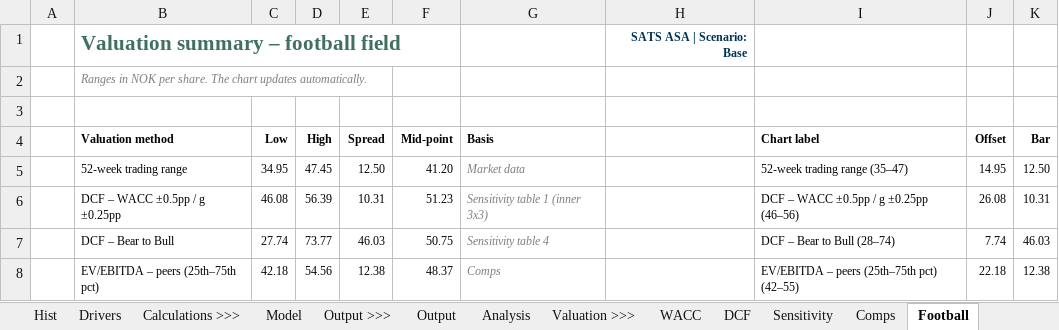
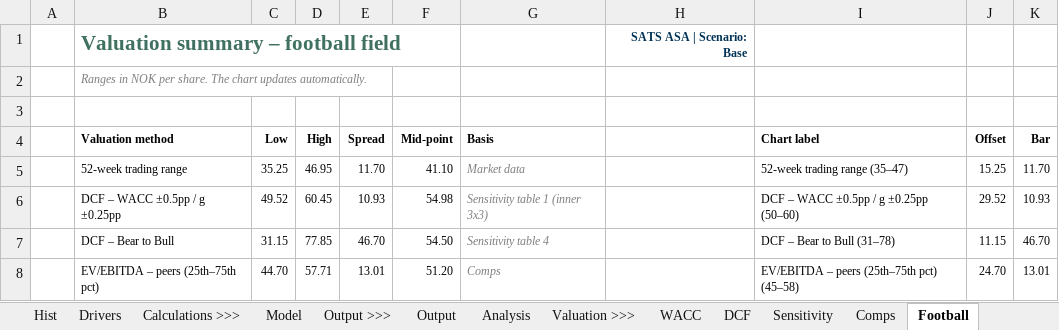
Before and after one commit to oscarschjelderup-sketch/equity-research-toolkit, an Excel workbook: examples/SATS/SATS_ASA_DCF_Model.xlsx, sheet Football, drawn as a sheet; only a part is shown; values as stored, in another font and other column widths than the file's, no borders; charts and pictures not drawn; the diff covers the shown part only; the diff names each change by its address in the sheet, - before the commit and + after, or states it on an @@ line.

```diff
--- a/examples/SATS/SATS_ASA_DCF_Model.xlsx (sheet Football)
+++ b/examples/SATS/SATS_ASA_DCF_Model.xlsx (sheet Football)
-C5 (Low): 34.95
+C5 (Low): 35.25
-D5 (High): 47.45
+D5 (High): 46.95
-E5 (Spread): 12.50
+E5 (Spread): 11.70
-F5 (Mid-point): 41.20
+F5 (Mid-point): 41.10
-J5 (Offset): 14.95
+J5 (Offset): 15.25
-K5 (Bar): 12.50
+K5 (Bar): 11.70
-C6 (Low): 46.08
+C6 (Low): 49.52
-D6 (High): 56.39
+D6 (High): 60.45
-E6 (Spread): 10.31
+E6 (Spread): 10.93
-F6 (Mid-point): 51.23
+F6 (Mid-point): 54.98
-I6 (Chart label): DCF – WACC ±0.5pp / g ±0.25pp (46–56)
+I6 (Chart label): DCF – WACC ±0.5pp / g ±0.25pp (50–60)
-J6 (Offset): 26.08
+J6 (Offset): 29.52
-K6 (Bar): 10.31
+K6 (Bar): 10.93
-C7 (Low): 27.74
+C7 (Low): 31.15
-D7 (High): 73.77
+D7 (High): 77.85
-E7 (Spread): 46.03
+E7 (Spread): 46.70
-F7 (Mid-point): 50.75
+F7 (Mid-point): 54.50
-I7 (Chart label): DCF – Bear to Bull (28–74)
+I7 (Chart label): DCF – Bear to Bull (31–78)
-J7 (Offset): 7.74
+J7 (Offset): 11.15
-K7 (Bar): 46.03
+K7 (Bar): 46.70
-C8 (Low): 42.18
+C8 (Low): 44.70
-D8 (High): 54.56
+D8 (High): 57.71
-E8 (Spread): 12.38
+E8 (Spread): 13.01
-F8 (Mid-point): 48.37
+F8 (Mid-point): 51.20
-I8 (Chart label): EV/EBITDA – peers (25th–75th pct) (42–55)
+I8 (Chart label): EV/EBITDA – peers (25th–75th pct) (45–58)
-J8 (Offset): 22.18
+J8 (Offset): 24.70
-K8 (Bar): 12.38
+K8 (Bar): 13.01
```
Also changed, not shown: 1 added row, 1 removed row and 33 edited cells elsewhere in this sheet, sheet Sensitivity, sheet Analysis, sheet Model, sheet Output, sheet Dashboard, sheet DCF, 10 more sheets, formulas that keep their value, hidden cells, charts or pictures, 20 other files.
